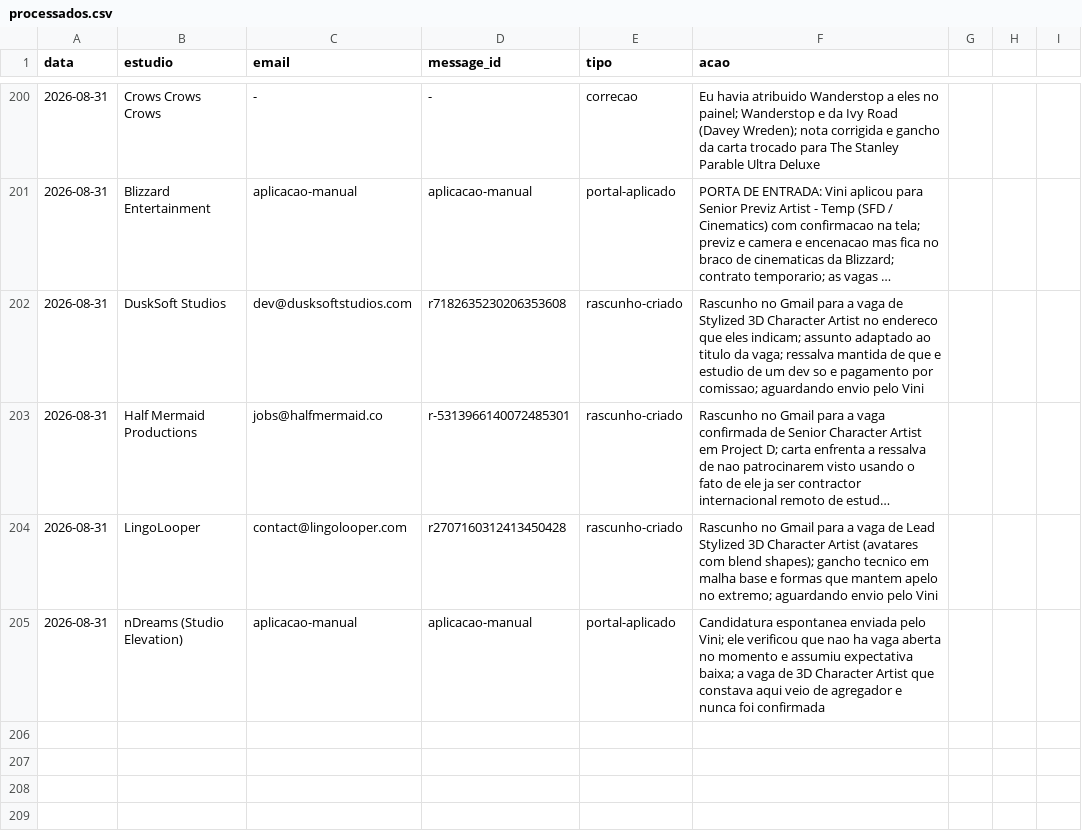
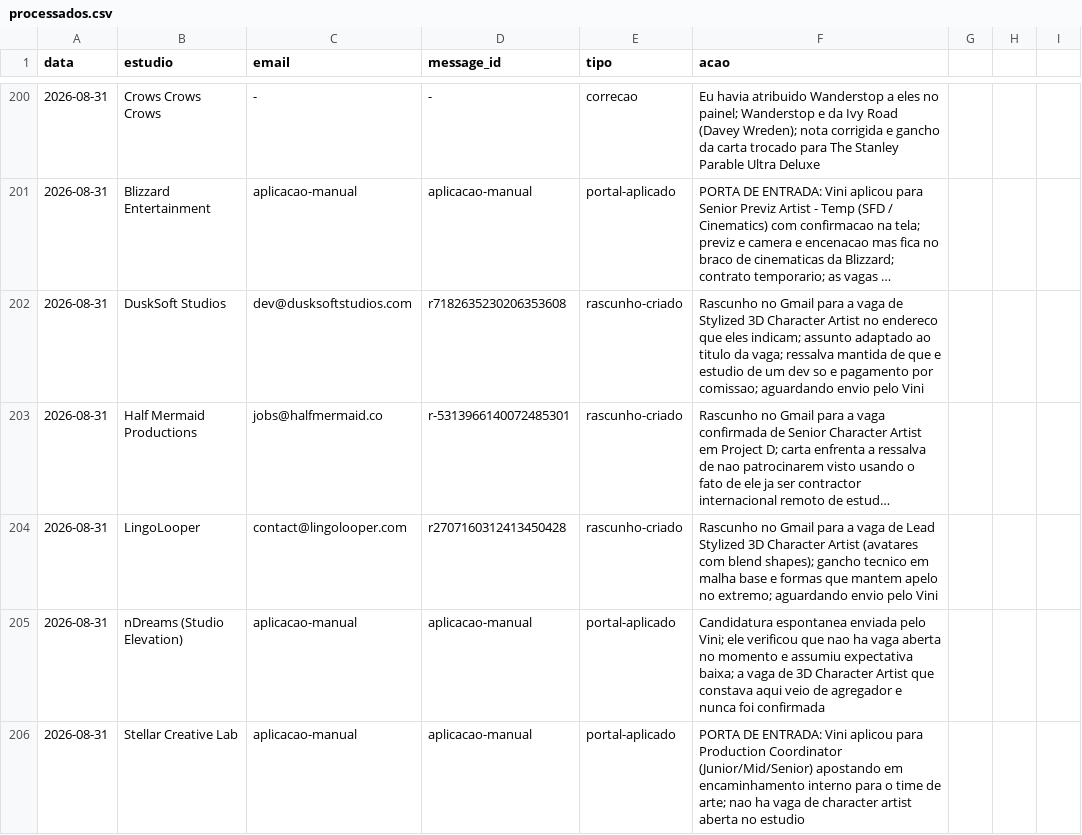
Before and after one commit to vinicavalcntiart/workbenchMA, a CSV file: automacao/processados.csv, drawn as a sheet; only a part is shown, gaps mark what is left out; long unchanged cells end in ….

```diff
--- a/automacao/processados.csv
+++ b/automacao/processados.csv
@@ -205 +205,2 @@ data,estudio,email,message_id,tipo,acao
 2026-08-31,nDreams (Studio Elevation),aplicacao-manual,aplicacao-manual,portal-aplicado,Candidatura espontanea enviada pelo Vini; ele verificou que nao ha vaga aberta no momento e assumiu expectativa baixa; a vaga de 3D Character Artist que constava aqui veio de agregador e nunca foi confirmada
+2026-08-31,Stellar Creative Lab,aplicacao-manual,aplicacao-manual,portal-aplicado,PORTA DE ENTRADA: Vini aplicou para Production Coordinator (Junior/Mid/Senior) apostando em encaminhamento interno para o time de arte; nao ha vaga de character artist aberta no estudio
```
Also changed, not shown: 2 other files.
